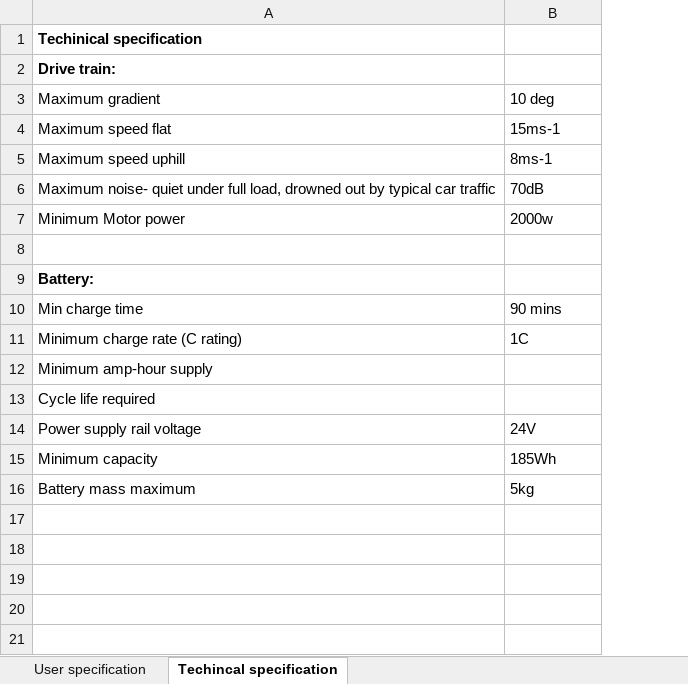
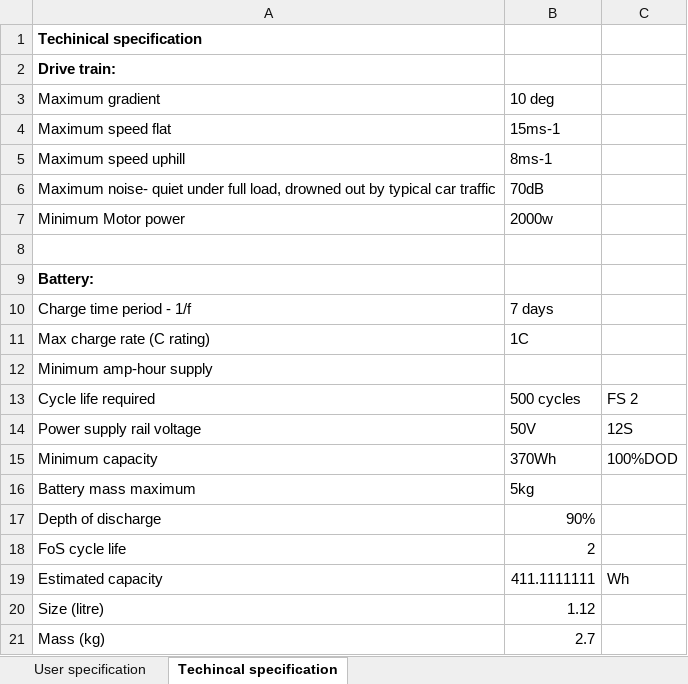
Before and after one commit to Ionsto/L2-DESIGN, an Excel workbook: FEASIBILITY STUDY/Spec combined.xlsx, sheet Techincal specification, drawn as a sheet; values as stored, in another font and other column widths than the file's, no borders; removed rows and columns are numbered as before the commit, all else as after; the diff names each change by its address in the sheet, - before the commit and + after, or states it on an @@ line.

```diff
--- a/FEASIBILITY STUDY/Spec combined.xlsx (sheet Techincal specification)
+++ b/FEASIBILITY STUDY/Spec combined.xlsx (sheet Techincal specification)
+column C, rows 13-15: FS 2 | 12S | 100%DOD
-row 10: Min charge time | 90 mins
+row 10: Charge time period - 1/f | 7 days
-A11: Minimum charge rate (C rating)
+A11: Max charge rate (C rating)
-B13: (empty)
+B13: 500 cycles
-B14: 24V
+B14: 50V
-B15: 185Wh
+B15: 370Wh
+row 17: Depth of discharge | 90%
+row 18: FoS cycle life | 2
+row 19: Estimated capacity | 411.1111111 | Wh
+row 20: Size (litre) | 1.12
+row 21: Mass (kg) | 2.7
```
Also changed, not shown: sheet User specification, 14 other files.
